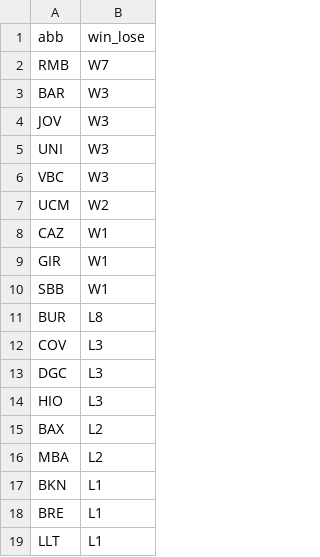
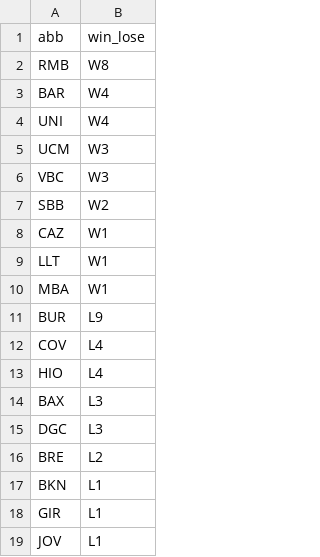
Before and after one commit to IvoVillanueva/pbp-acb-2025-26, a CSV file: data/racha_2025_26.csv, drawn as a sheet.

```diff
--- a/data/racha_2025_26.csv
+++ b/data/racha_2025_26.csv
@@ -1,19 +1,19 @@
 "abb","win_lose"
-"RMB","W7"
-"BAR","W3"
-"JOV","W3"
-"UNI","W3"
+"RMB","W8"
+"BAR","W4"
+"UNI","W4"
+"UCM","W3"
 "VBC","W3"
-"UCM","W2"
+"SBB","W2"
 "CAZ","W1"
-"GIR","W1"
-"SBB","W1"
-"BUR","L8"
-"COV","L3"
+"LLT","W1"
+"MBA","W1"
+"BUR","L9"
+"COV","L4"
+"HIO","L4"
+"BAX","L3"
 "DGC","L3"
-"HIO","L3"
-"BAX","L2"
-"MBA","L2"
+"BRE","L2"
 "BKN","L1"
-"BRE","L1"
-"LLT","L1"
+"GIR","L1"
+"JOV","L1"
```
Also changed, not shown: data/last_result.csv, data/marcadores_2025_26.csv, 1 other file.
